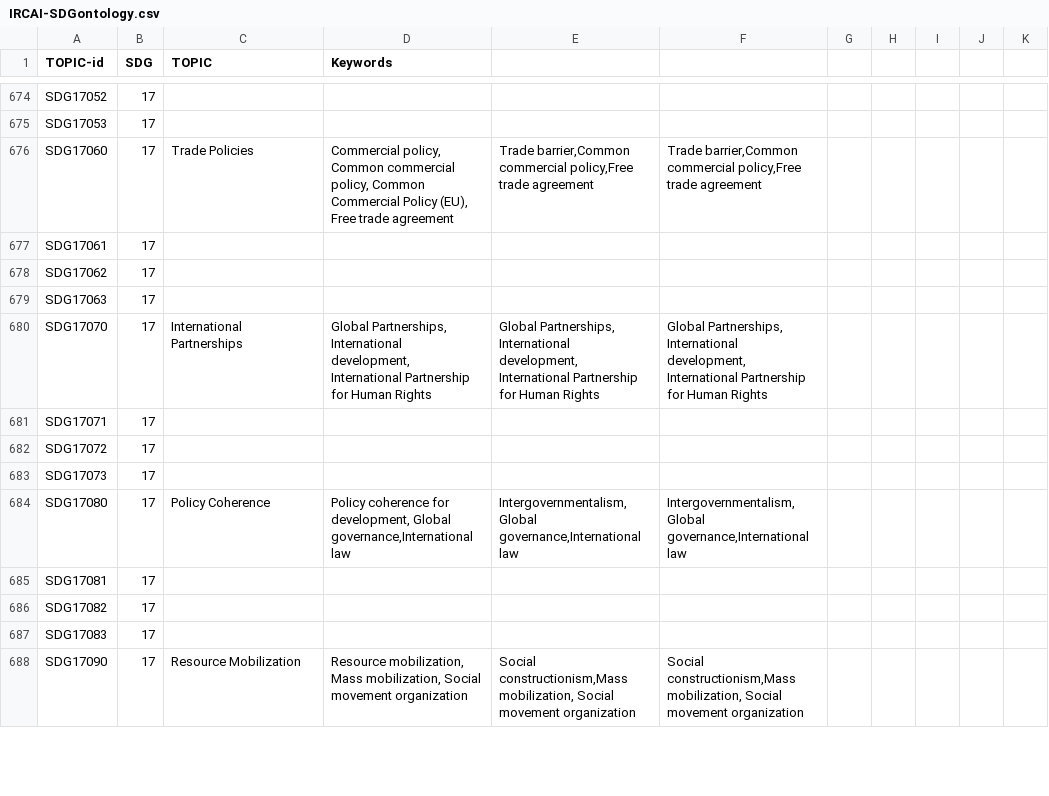
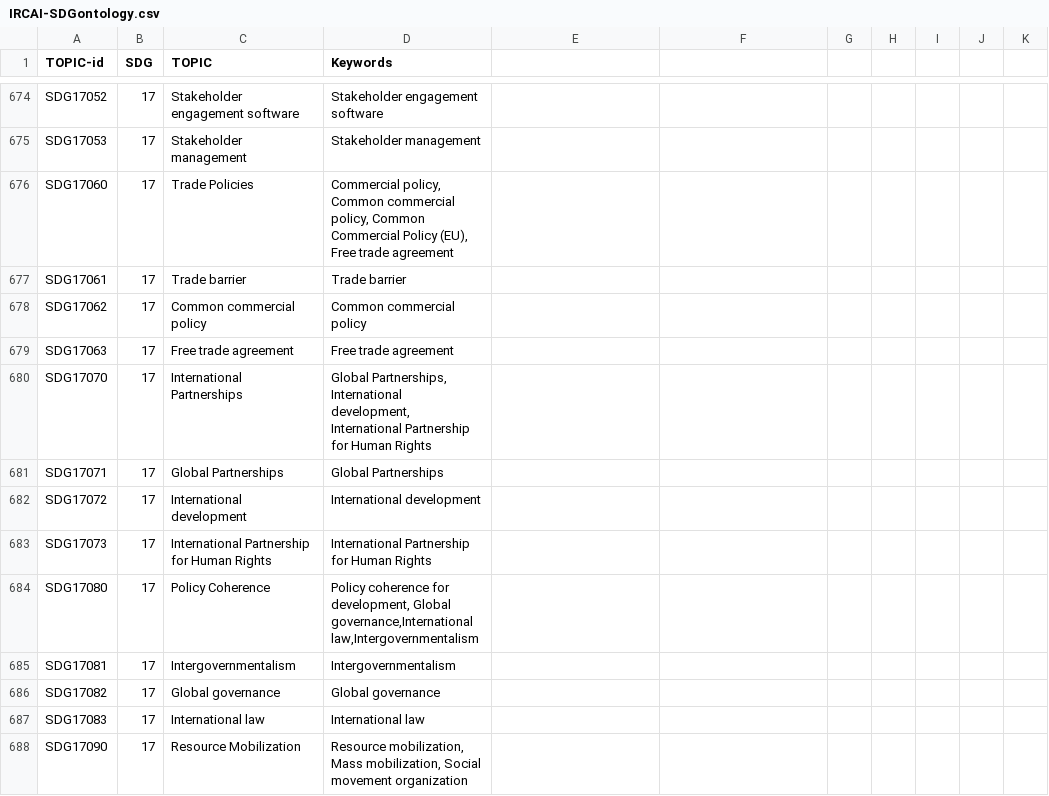
Before and after one commit to IRCAI-SDGobservatory/data, a CSV file: IRCAI-SDGontology.csv, drawn as a sheet; only a part is shown, gaps mark what is left out; the diff covers the shown part only; the diff names each change by its address in the sheet, - before the commit and + after, or states it on an @@ line.

```diff
--- a/IRCAI-SDGontology.csv
+++ b/IRCAI-SDGontology.csv
-C674 (TOPIC): (empty)
+C674 (TOPIC): Stakeholder engagement software
-D674 (Keywords): (empty)
+D674 (Keywords): Stakeholder engagement software
-C675 (TOPIC): (empty)
+C675 (TOPIC): Stakeholder management
-D675 (Keywords): (empty)
+D675 (Keywords): Stakeholder management
-E676: Trade barrier,Common commercial policy,Free trade agreement
+E676: (empty)
-F676: Trade barrier,Common commercial policy,Free trade agreement
+F676: (empty)
-C677 (TOPIC): (empty)
+C677 (TOPIC): Trade barrier
-D677 (Keywords): (empty)
+D677 (Keywords): Trade barrier
-C678 (TOPIC): (empty)
+C678 (TOPIC): Common commercial policy
-D678 (Keywords): (empty)
+D678 (Keywords): Common commercial policy
-C679 (TOPIC): (empty)
+C679 (TOPIC): Free trade agreement
-D679 (Keywords): (empty)
+D679 (Keywords): Free trade agreement
-E680: Global Partnerships, International development, International Partnership for Human Rights
+E680: (empty)
-F680: Global Partnerships, International development, International Partnership for Human Rights
+F680: (empty)
-C681 (TOPIC): (empty)
+C681 (TOPIC): Global Partnerships
-D681 (Keywords): (empty)
+D681 (Keywords): Global Partnerships
-C682 (TOPIC): (empty)
+C682 (TOPIC): International development
-D682 (Keywords): (empty)
+D682 (Keywords): International development
-C683 (TOPIC): (empty)
+C683 (TOPIC): International Partnership for Human Rights
-D683 (Keywords): (empty)
+D683 (Keywords): International Partnership for Human Rights
-D684 (Keywords): …Global governance,International law
+D684 (Keywords): …Global governance,International law,Intergovernmentalism
-E684: Intergovernmentalism,Global governance,International law
+E684: (empty)
-F684: Intergovernmentalism,Global governance,International law
+F684: (empty)
-C685 (TOPIC): (empty)
+C685 (TOPIC): Intergovernmentalism
-D685 (Keywords): (empty)
+D685 (Keywords): Intergovernmentalism
-C686 (TOPIC): (empty)
+C686 (TOPIC): Global governance
-D686 (Keywords): (empty)
+D686 (Keywords): Global governance
-C687 (TOPIC): (empty)
+C687 (TOPIC): International law
-D687 (Keywords): (empty)
+D687 (Keywords): International law
-E688: Social constructionism,Mass mobilization, Social movement organization
+E688: (empty)
-F688: Social constructionism,Mass mobilization, Social movement organization
+F688: (empty)
```
Also changed, not shown: 46 edited cells elsewhere in this file.
